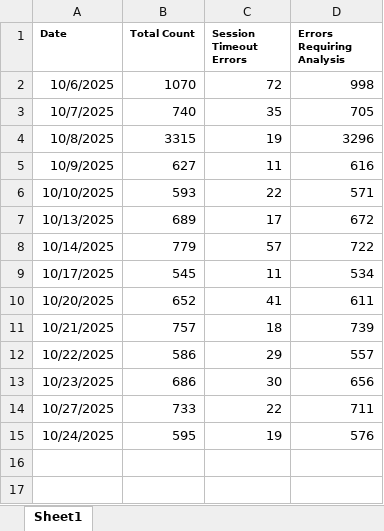
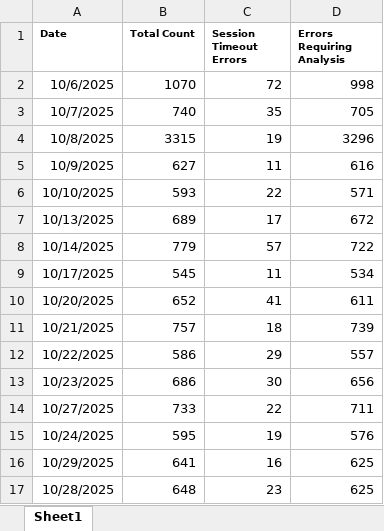
Before and after one commit to hari31785/Bridges-Monitoring-Dashboard, an Excel workbook: Monitoring Data Files/100 Error Counts/Daily 100 Error Counts.xlsx, sheet Sheet1, drawn as a sheet; values as stored, in another font and other column widths than the file's, no borders; the diff names each change by its address in the sheet, - before the commit and + after, or states it on an @@ line.

Commit message:
Add files via upload

```diff
--- a/Monitoring Data Files/100 Error Counts/Daily 100 Error Counts.xlsx (sheet Sheet1)
+++ b/Monitoring Data Files/100 Error Counts/Daily 100 Error Counts.xlsx (sheet Sheet1)
+row 16: 10/29/2025 | 641 | 16 | 625
+row 17: 10/28/2025 | 648 | 23 | 625
```
